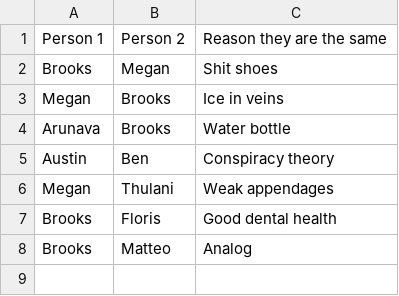
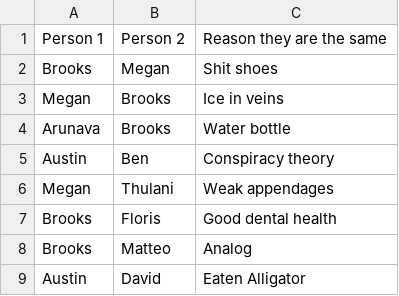
Before and after one commit to VanillaBrooks/the-same, a CSV file: the_same.csv, drawn as a sheet; the diff names each change by its address in the sheet, - before the commit and + after, or states it on an @@ line.

Commit message:
austin and david are the same

```diff
--- a/the_same.csv
+++ b/the_same.csv
+row 9: Austin | David | Eaten Alligator
```
